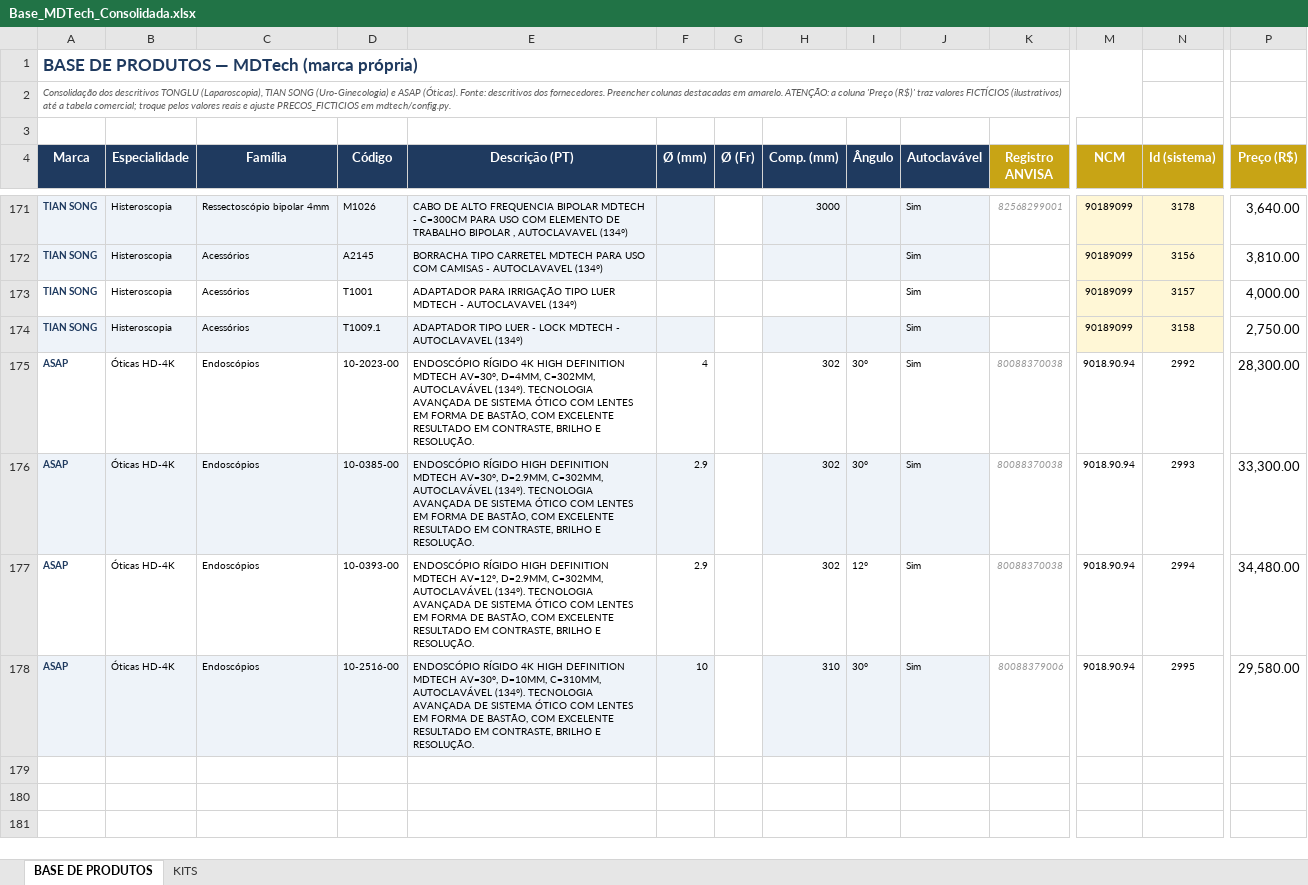
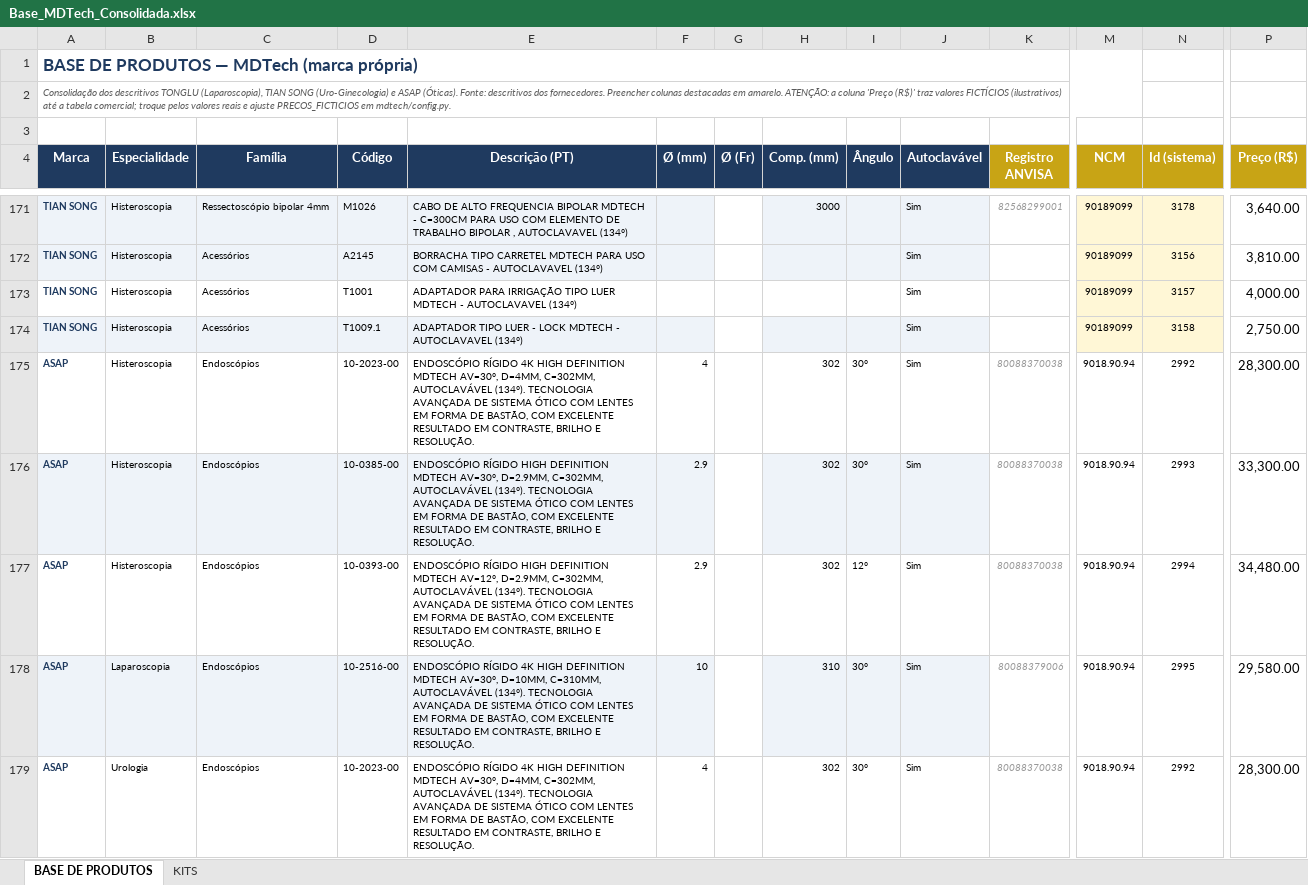
Before and after one commit to andrecanesin/catalogo-mdtech, an Excel workbook: dados/Base_MDTech_Consolidada.xlsx, sheet BASE DE PRODUTOS, drawn as a sheet; only a part is shown, gaps mark what is left out; values as stored, in another font and other column widths than the file's, no borders; rows hold the shown columns only; the diff names each change by its address in the sheet, - before the commit and + after, or states it on an @@ line.

```diff
--- a/dados/Base_MDTech_Consolidada.xlsx (sheet BASE DE PRODUTOS)
+++ b/dados/Base_MDTech_Consolidada.xlsx (sheet BASE DE PRODUTOS)
-B175:B177 (Especialidade): Óticas HD-4K
+B175:B177 (Especialidade): Histeroscopia
-B178 (Especialidade): Óticas HD-4K
+B178 (Especialidade): Laparoscopia
+row 179: ASAP | Urologia | Endoscópios | 10-2023-00 | ENDOSCÓPIO RÍGIDO 4K HIGH DEFINITION MDTECH AV=30°, D=4MM, C=302MM, AUTOCLAVÁVEL (134°). TECNOLOGIA AVANÇADA DE SISTEMA ÓTICO COM LENTES EM FORMA DE BASTÃO, COM EXCELENTE RESULTADO EM CONTRASTE, BRILHO E RESOLUÇÃO. | 4 |  | 302 | 30° | Sim | 80088370038 | 9018.90.94 | 2992 | 28,300.00
```
